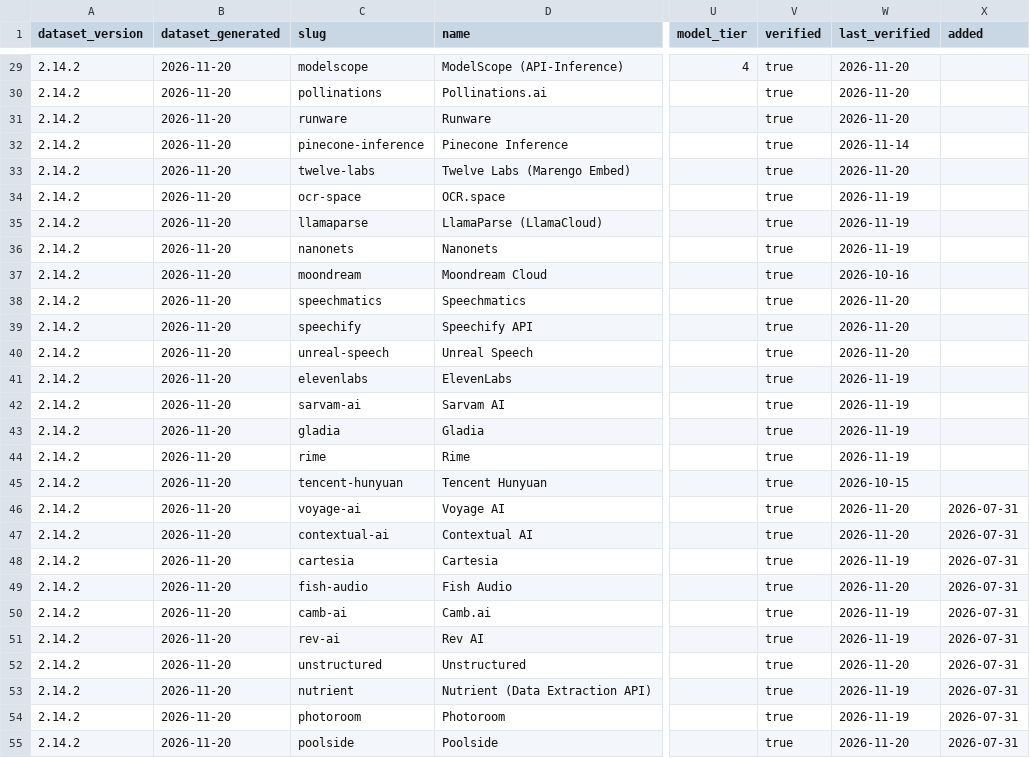
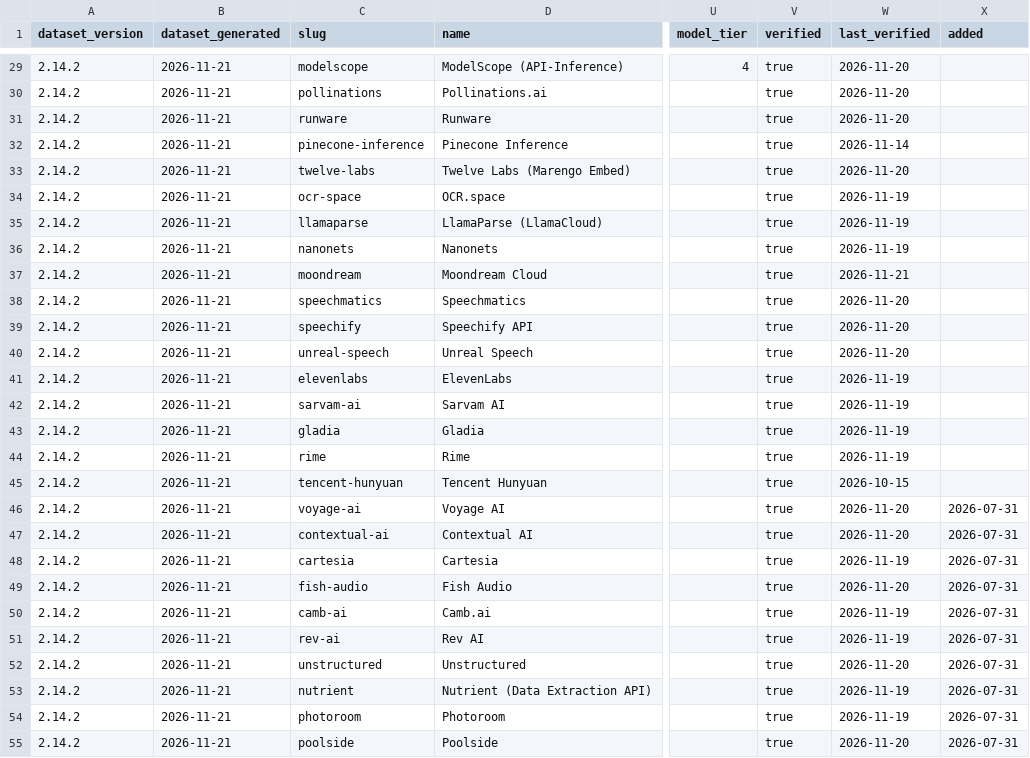
Before and after one commit to pacocartones/free-llm-api-hub, a CSV file: site/providers.csv, drawn as a sheet; only a part is shown, gaps mark what is left out; the diff covers the shown part only; the diff names each change by its address in the sheet, - before the commit and + after, or states it on an @@ line.

Commit message:
data(moondream): add published free limits and re-verify (2026-11-21)

```diff
--- a/site/providers.csv
+++ b/site/providers.csv
-B29:B55 (dataset_generated): 2026-11-20
+B29:B55 (dataset_generated): 2026-11-21
-W37 (last_verified): 2026-10-16
+W37 (last_verified): 2026-11-21
```
Also changed, not shown: 35 edited cells elsewhere in this file, 14 other files.
